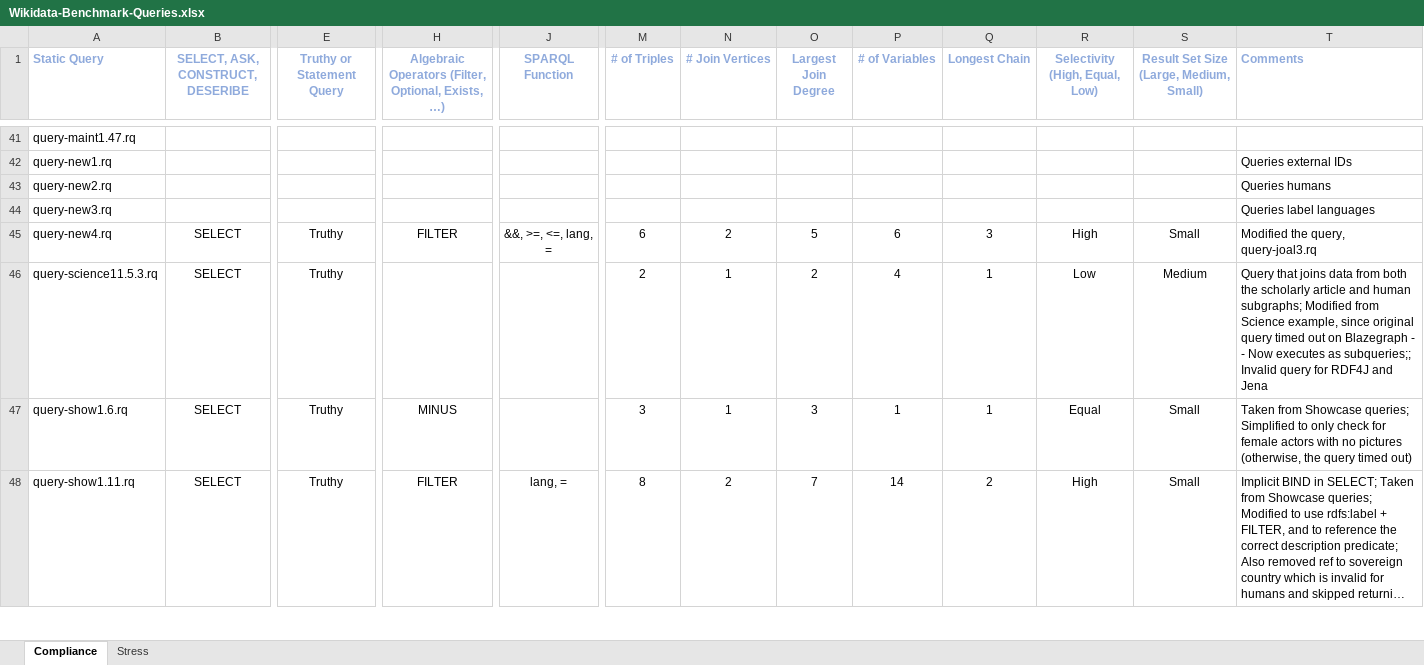
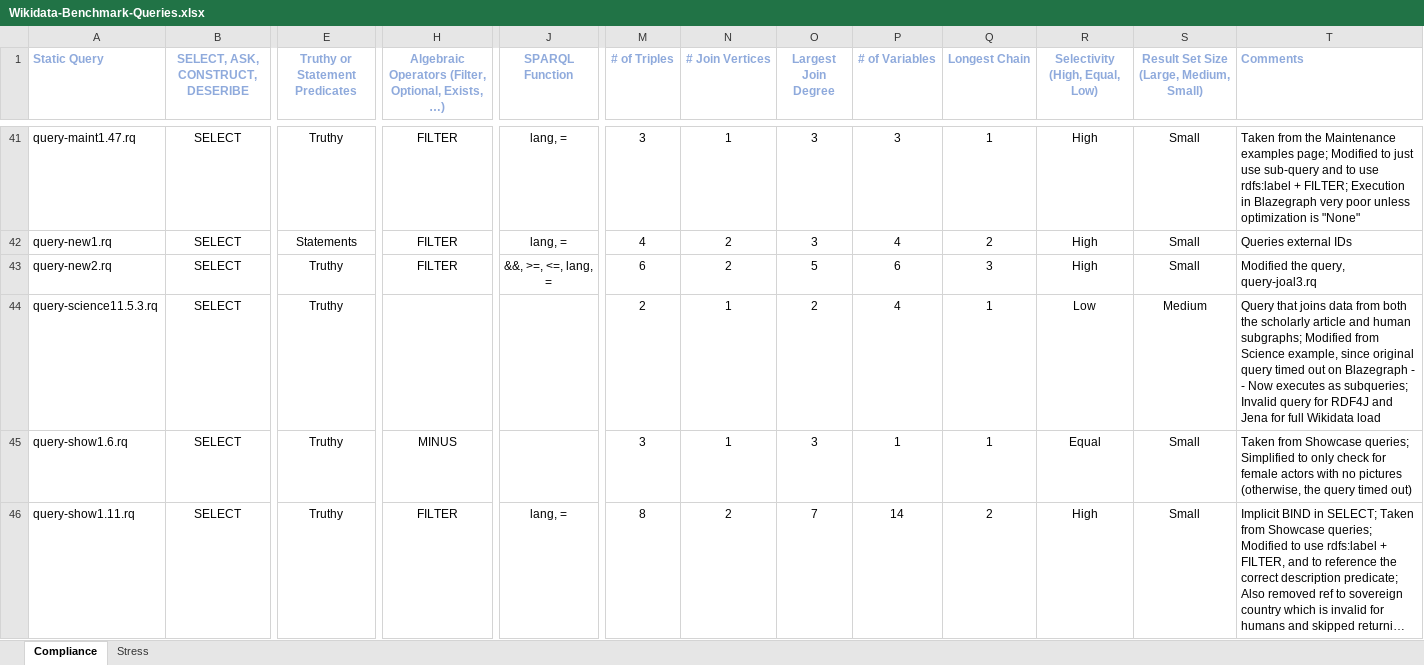
Before and after one commit to AndreaWesterinen/wikidata-tests, an Excel workbook: Wikidata-Benchmark-Queries.xlsx, sheet Compliance, drawn as a sheet; only a part is shown, gaps mark what is left out; long unchanged cells end in …; values as stored, in another font and other column widths than the file's, no borders; removed rows and columns are numbered as before the commit, all else as after; rows hold the shown columns only; the diff covers the shown part only; the diff names each change by its address in the sheet, - before the commit and + after, or states it on an @@ line.

Commit message:
Completed initial spreadsheet definition and tft query definitions

```diff
--- a/Wikidata-Benchmark-Queries.xlsx (sheet Compliance)
+++ b/Wikidata-Benchmark-Queries.xlsx (sheet Compliance)
-E1: Truthy or Statement Query
+E1: Truthy or Statement Predicates
-B41:B42 (SELECT, ASK, CONSTRUCT, DESERIBE): (empty)
+B41:B42 (SELECT, ASK, CONSTRUCT, DESERIBE): SELECT
-E41 (Truthy or Statement Predicates): (empty)
+E41 (Truthy or Statement Predicates): Truthy
-H41:H42: (empty)
+H41:H42: FILTER
-J41:J42 (SPARQL Function): (empty)
+J41:J42 (SPARQL Function): lang, =
-M41 (# of Triples): (empty)
+M41 (# of Triples): 3
-N41 (# Join Vertices): (empty)
+N41 (# Join Vertices): 1
-O41:O42 (Largest Join Degree): (empty)
+O41:O42 (Largest Join Degree): 3
-P41 (# of Variables): (empty)
+P41 (# of Variables): 3
-Q41 (Longest Chain): (empty)
+Q41 (Longest Chain): 1
-R41:R42 (Selectivity (High, Equal, Low)): (empty)
+R41:R42 (Selectivity (High, Equal, Low)): High
-S41:S42: (empty)
+S41:S42: Small
-T41 (Comments): (empty)
+T41 (Comments): Taken from the Maintenance examples page; Modified to just use sub-query and to use rdfs:label + FILTER; Execution in Blazegraph very poor unless optimization is "None"
-E42 (Truthy or Statement Predicates): (empty)
+E42 (Truthy or Statement Predicates): Statements
-M42 (# of Triples): (empty)
+M42 (# of Triples): 4
-N42 (# Join Vertices): (empty)
+N42 (# Join Vertices): 2
-P42 (# of Variables): (empty)
+P42 (# of Variables): 4
-Q42 (Longest Chain): (empty)
+Q42 (Longest Chain): 2
-row 43: query-new2.rq |  |  |  |  |  |  |  |  |  |  |  | Queries humans
-row 44: query-new3.rq |  |  |  |  |  |  |  |  |  |  |  | Queries label languages
-A43 (Static Query): query-new4.rq
+A43 (Static Query): query-new2.rq
-T44 (Comments): …executes as subqueries;; Invalid query for RDF4J and Jena
+T44 (Comments): …executes as subqueries; Invalid query for RDF4J and Jena for full Wikidata load
```
Also changed, not shown: 3 added rows, 4 removed rows and 152 edited cells elsewhere in this sheet, sheet Stress, 17 other files.
